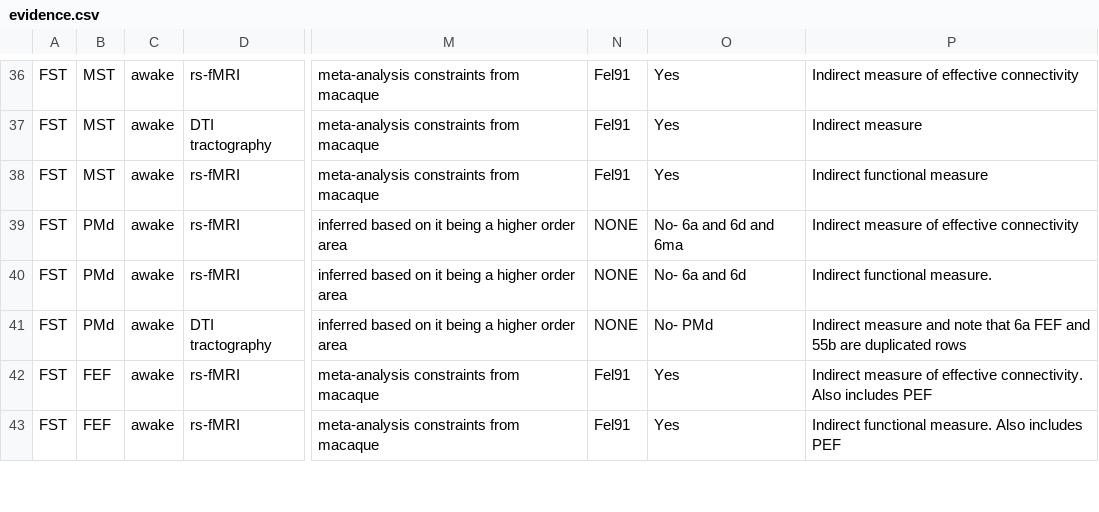
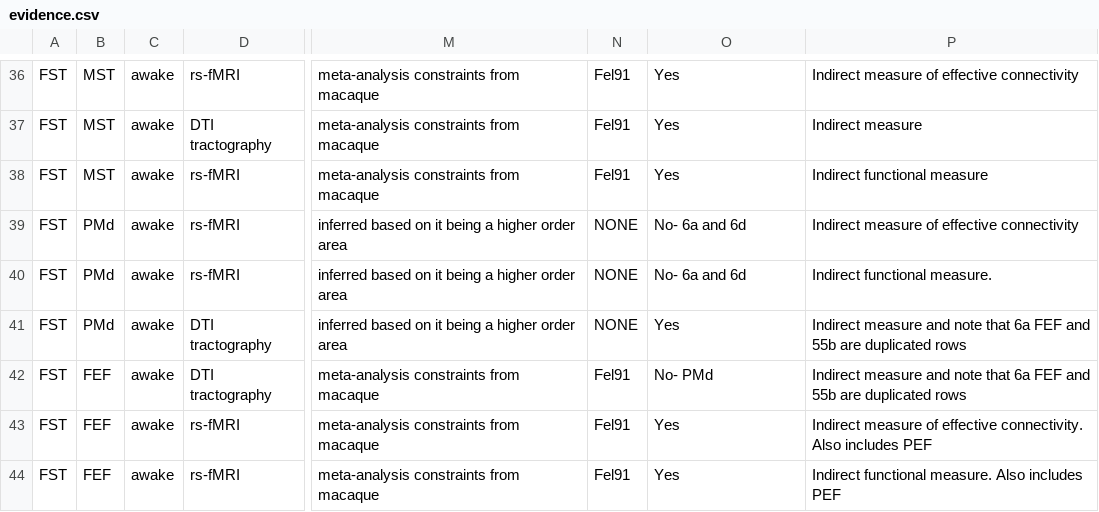
Before and after one commit to RosenbergLab/FST_Review_Ezzo_etal_2026, a CSV file: human/evidence.csv, drawn as a sheet; only a part is shown, gaps mark what is left out; the diff covers the shown part only; the diff names each change by its address in the sheet, - before the commit and + after, or states it on an @@ line.

Commit message:
Sync corrected human MCC evidence

```diff
--- a/human/evidence.csv
+++ b/human/evidence.csv
-O39: No- 6a and 6d and 6ma
+O39: No- 6a and 6d
-O41: No- PMd
+O41: Yes
@@ row 44 moved to row 42: FST @@
```
Also changed, not shown: 1 added row, 1 removed row and 8 edited cells elsewhere in this file, human/abbreviations.csv, human/edges.csv, 18 other files.
